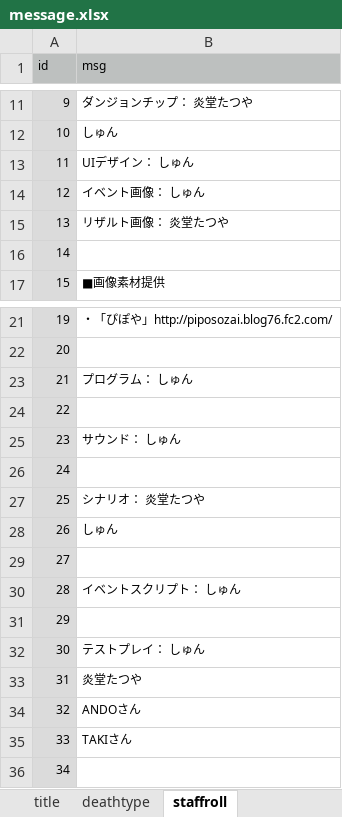
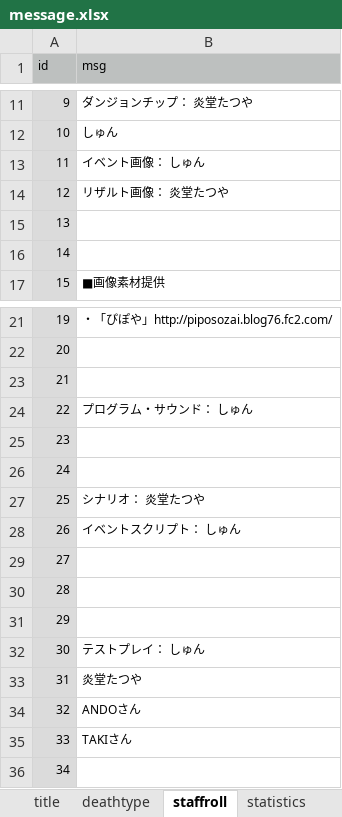
Before and after one commit to syun77/FlixelRL, an Excel workbook: docs/message.xlsx, sheet staffroll, drawn as a sheet; only a part is shown, gaps mark what is left out; values as stored, in another font and other column widths than the file's, no borders; the diff names each change by its address in the sheet, - before the commit and + after, or states it on an @@ line.

```diff
--- a/docs/message.xlsx (sheet staffroll)
+++ b/docs/message.xlsx (sheet staffroll)
+sheet tab: statistics
-B13 (msg): UIデザイン： しゅん
+B13 (msg): イベント画像： しゅん
-B14 (msg): イベント画像： しゅん
+B14 (msg): リザルト画像： 炎堂たつや
-B15 (msg): リザルト画像： 炎堂たつや
+B15 (msg): (empty)
-B23 (msg): プログラム： しゅん
+B23 (msg): (empty)
-B24 (msg): (empty)
+B24 (msg): プログラム・サウンド： しゅん
-B25 (msg): サウンド： しゅん
+B25 (msg): (empty)
-B28 (msg): しゅん
+B28 (msg): イベントスクリプト： しゅん
-B30 (msg): イベントスクリプト： しゅん
+B30 (msg): (empty)
```
Also changed, not shown: sheet title, 6 other files.
